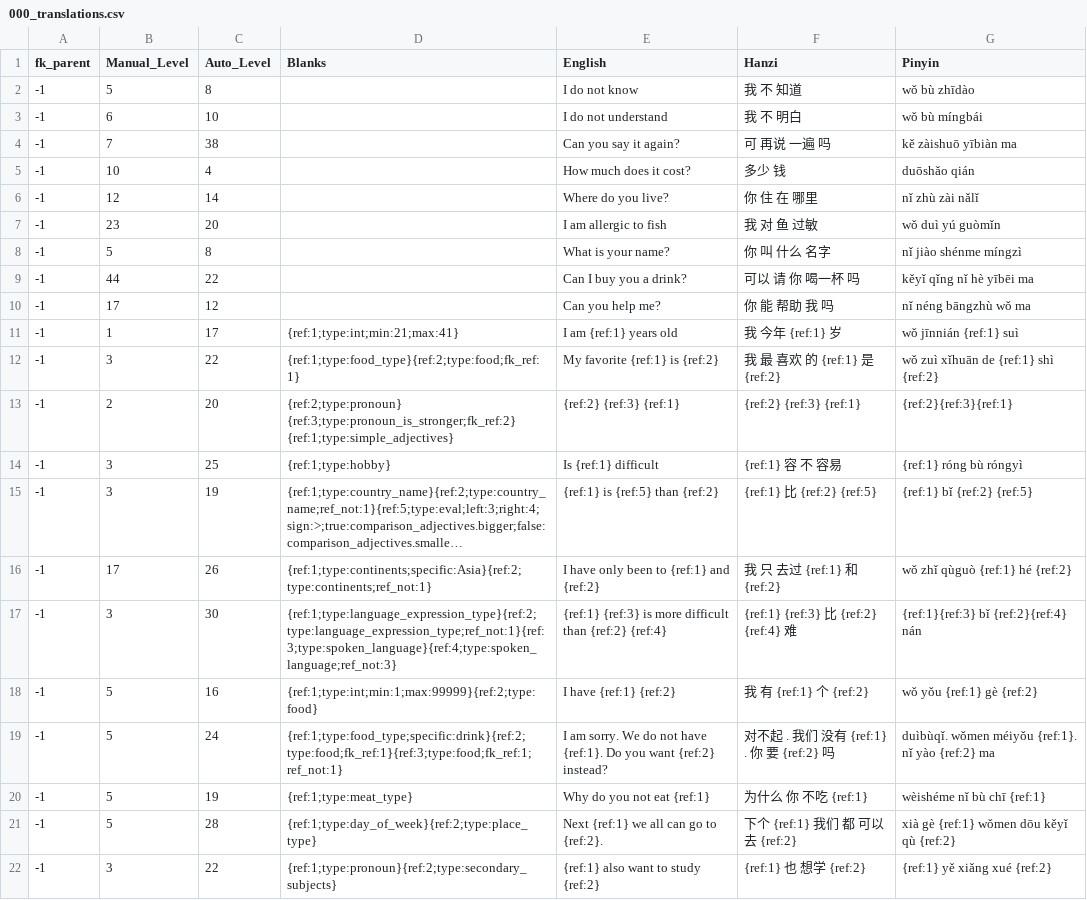
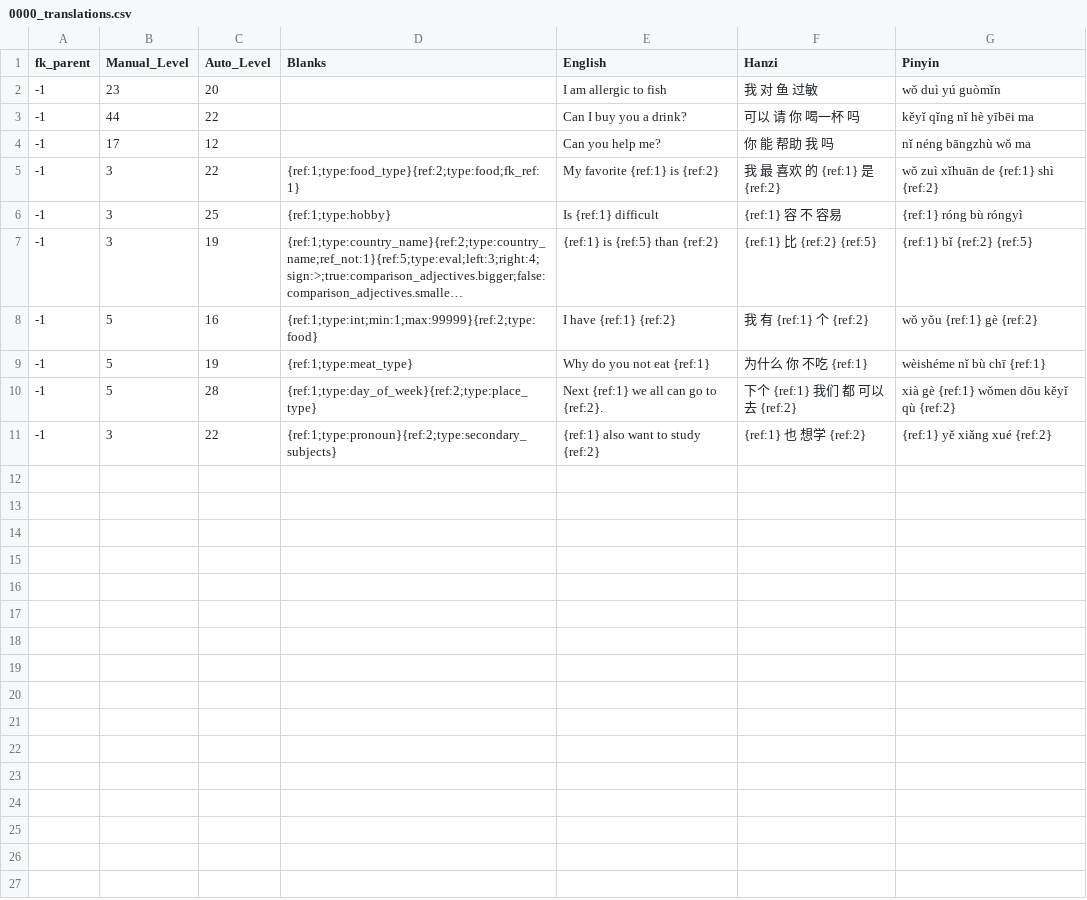
Before and after one commit to JasonFaas/mandarin-translations-sql-creation, a CSV file: data_raw/output/0000_translations.csv (was data_raw/output/000_translations.csv), drawn as a sheet; long unchanged cells end in …; the diff names each change by its address in the sheet, - before the commit and + after, or states it on an @@ line.

```diff
--- a/data_raw/output/000_translations.csv
+++ b/data_raw/output/0000_translations.csv
-row 2: -1 | 5 | 8 |  | I do not know | 我 不 知道 | wǒ bù zhīdào
-row 3: -1 | 6 | 10 |  | I do not understand | 我 不 明白 | wǒ bù míngbái
-row 4: -1 | 7 | 38 |  | Can you say it again? | 可 再说 一遍 吗 | kě zàishuō yībiàn ma
-row 5: -1 | 10 | 4 |  | How much does it cost? | 多少 钱 | duōshǎo qián
-row 6: -1 | 12 | 14 |  | Where do you live? | 你 住 在 哪里 | nǐ zhù zài nǎlǐ
-row 8: -1 | 5 | 8 |  | What is your name? | 你 叫 什么 名字 | nǐ jiào shénme míngzì
-row 11: -1 | 1 | 17 | {ref:1;type:int;min:21;max:41} | I am {ref:1} years old | 我 今年 {ref:1} 岁 | wǒ jīnnián {ref:1} suì
-row 13: -1 | 2 | 20 | {ref:2;type:pronoun} {ref:3;type:pronoun_is_stronger;fk_ref:2} {ref:1;type:simple_adjectives} | {ref:2} {ref:3} {ref:1} | {ref:2} {ref:3} {ref:1} | {ref:2}{ref:3}{ref:1}
-row 16: -1 | 17 | 26 | {ref:1;type:continents;specific:Asia}{ref:2;type:continents;ref_not:1} | I have only been to {ref:1} and {ref:2} | 我 只 去过 {ref:1} 和 {ref:2} | wǒ zhǐ qùguò {ref:1} hé {ref:2}
-row 17: -1 | 3 | 30 | {ref:1;type:language_expression_type}{ref:2;type:language_expression_type;ref_not:1}{ref:3;type:spoken_language}{ref:4;type:spoken_language;ref_not:3} | {ref:1} {ref:3} is more difficult than {ref:2} {ref:4} | {ref:1} {ref:3} 比 {ref:2} {ref:4} 难 | {ref:1}{ref:3} bǐ {ref:2}{ref:4} nán
-row 19: -1 | 5 | 24 | {ref:1;type:food_type;specific:drink}{ref:2;type:food;fk_ref:1}{ref:3;type:food;fk_ref:1;ref_not:1} | I am sorry. We do not have {ref:1}. Do you want {ref:2} instead? | 对不起 . 我们 没有 {ref:1} . 你 要 {ref:2} 吗 | duìbùqǐ. wǒmen méiyǒu {ref:1}. nǐ yào {ref:2} ma
```
Also changed, not shown: 5 other files.
